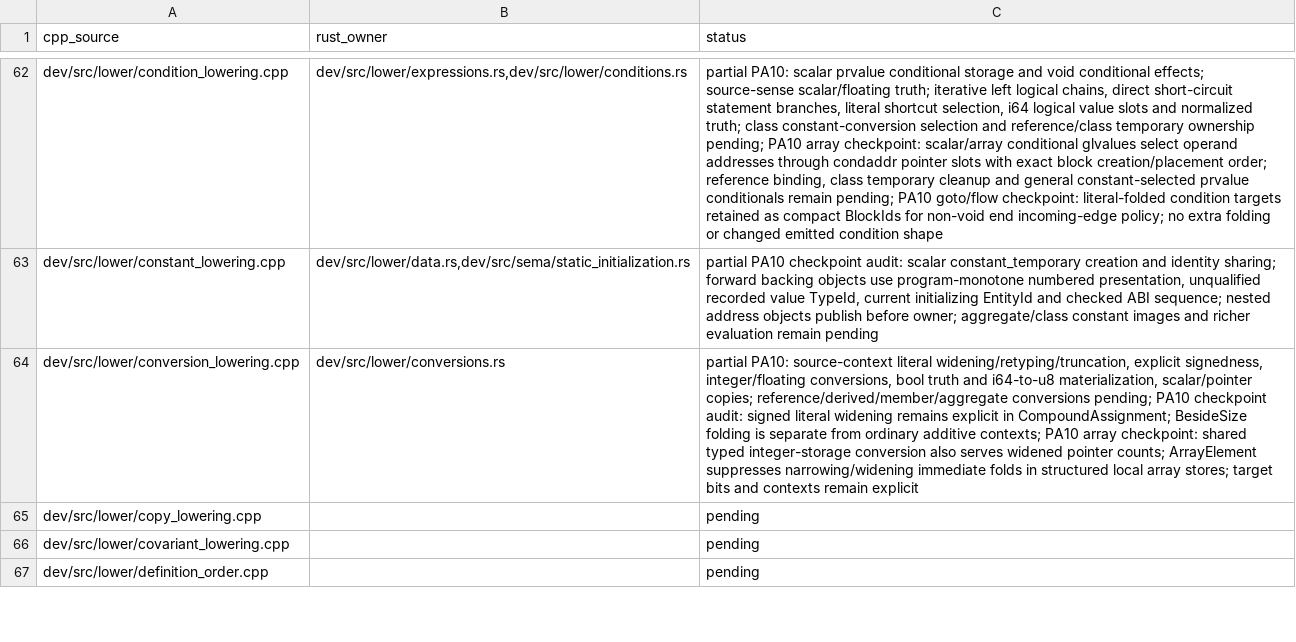
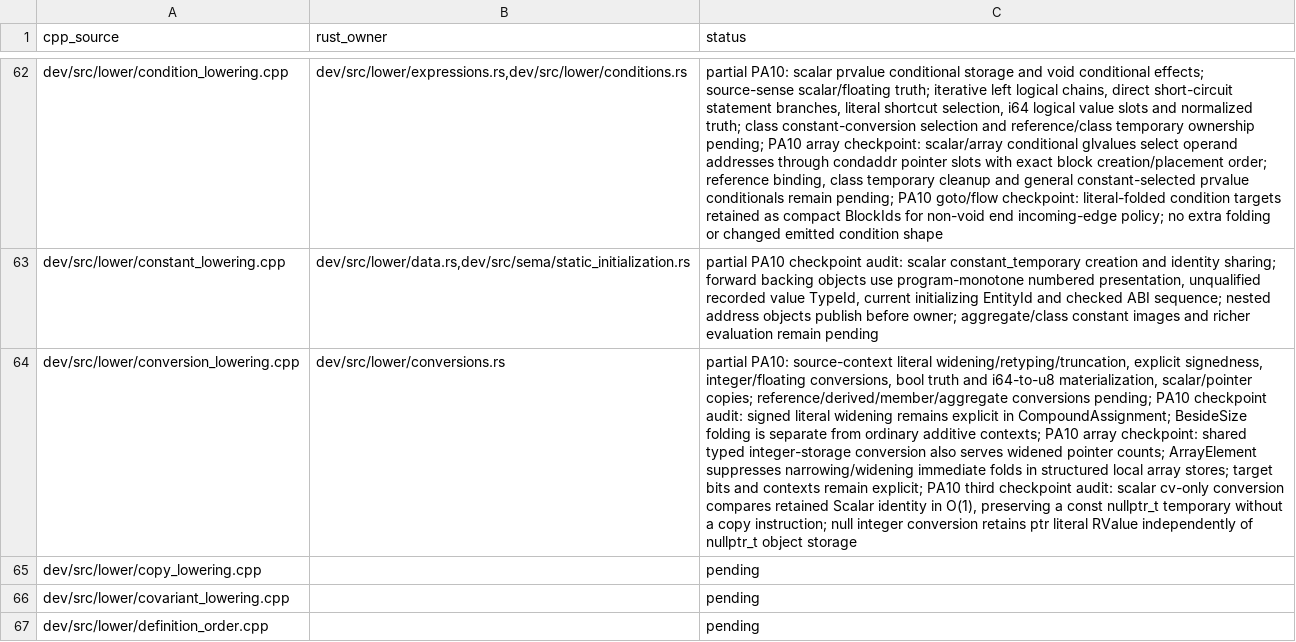
Before and after one commit to vishvananda/cppgm-run-v5rust, a TSV file: docs/port/source-map.tsv, drawn as a sheet; only a part is shown, gaps mark what is left out; the diff covers the shown part only; the diff names each change by its address in the sheet, - before the commit and + after, or states it on an @@ line.

Commit message:
Fix PA10 checkpoint exception, identity and scalar lowering defects

```diff
--- a/docs/port/source-map.tsv
+++ b/docs/port/source-map.tsv
-C64 (status): …contexts remain explicit
+C64 (status): …contexts remain explicit; PA10 third checkpoint audit: scalar cv-only conversion compares retained Scalar identity in O(1), preserving a const nullptr_t temporary without a copy instruction; null integer conversion retains ptr literal RValue independently of nullptr_t object storage
```
Also changed, not shown: 4 edited cells elsewhere in this file, 20 other files.
